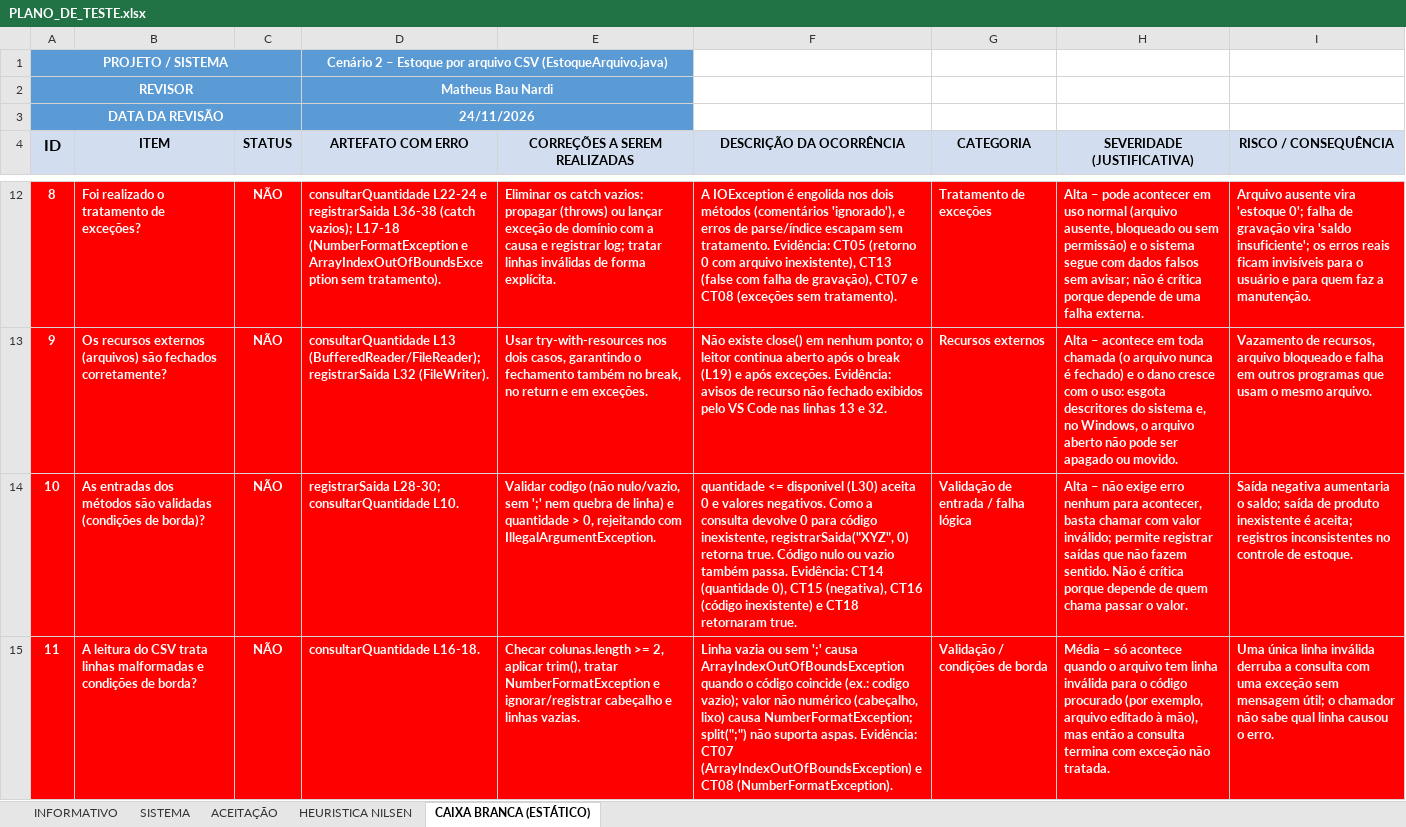
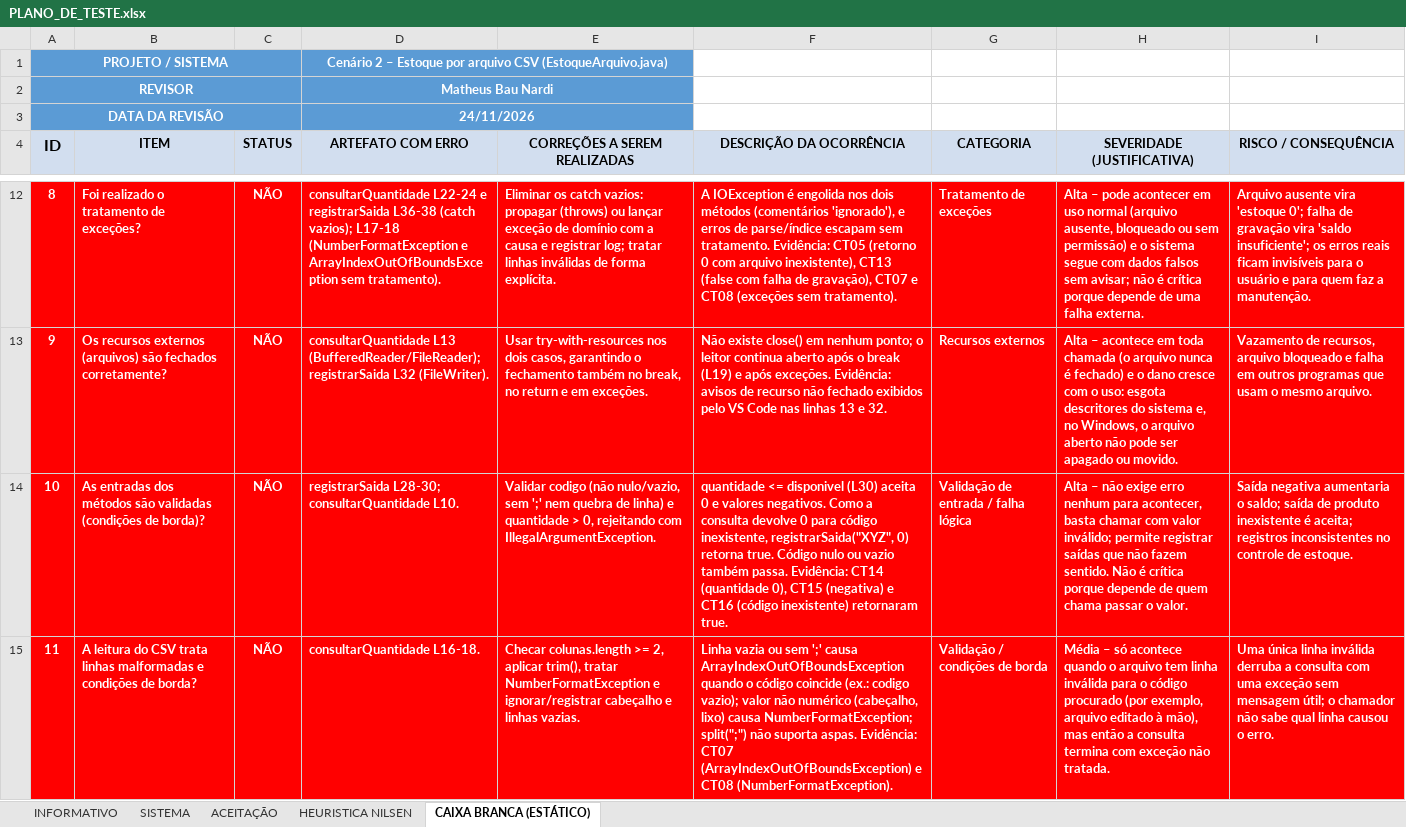
Before and after one commit to Matheusnardi10/atividade-caixa-branca, an Excel workbook: PLANO_DE_TESTE.xlsx, sheet CAIXA BRANCA (ESTÁTICO), drawn as a sheet; only a part is shown, gaps mark what is left out; values as stored, in another font and other column widths than the file's, no borders; the diff covers the shown part only; the diff names each change by its address in the sheet, - before the commit and + after, or states it on an @@ line.

```diff
--- a/PLANO_DE_TESTE.xlsx (sheet CAIXA BRANCA (ESTÁTICO))
+++ b/PLANO_DE_TESTE.xlsx (sheet CAIXA BRANCA (ESTÁTICO))
-F14 (DESCRIÇÃO DA OCORRÊNCIA): …0), CT15 (negativa), CT16 (código inexistente) e CT18 retornaram true.
+F14 (DESCRIÇÃO DA OCORRÊNCIA): …0), CT15 (negativa) e CT16 (código inexistente) retornaram true.
```
Also changed, not shown: 1 added row and 1 edited cell elsewhere in this sheet, 5 other files.
